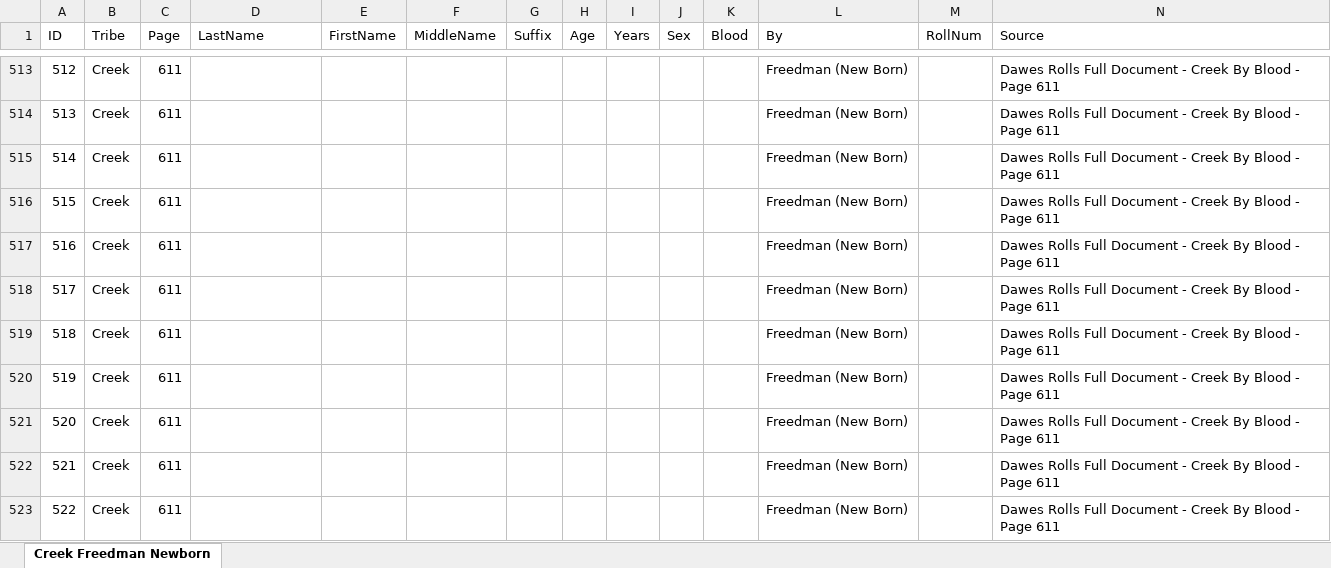
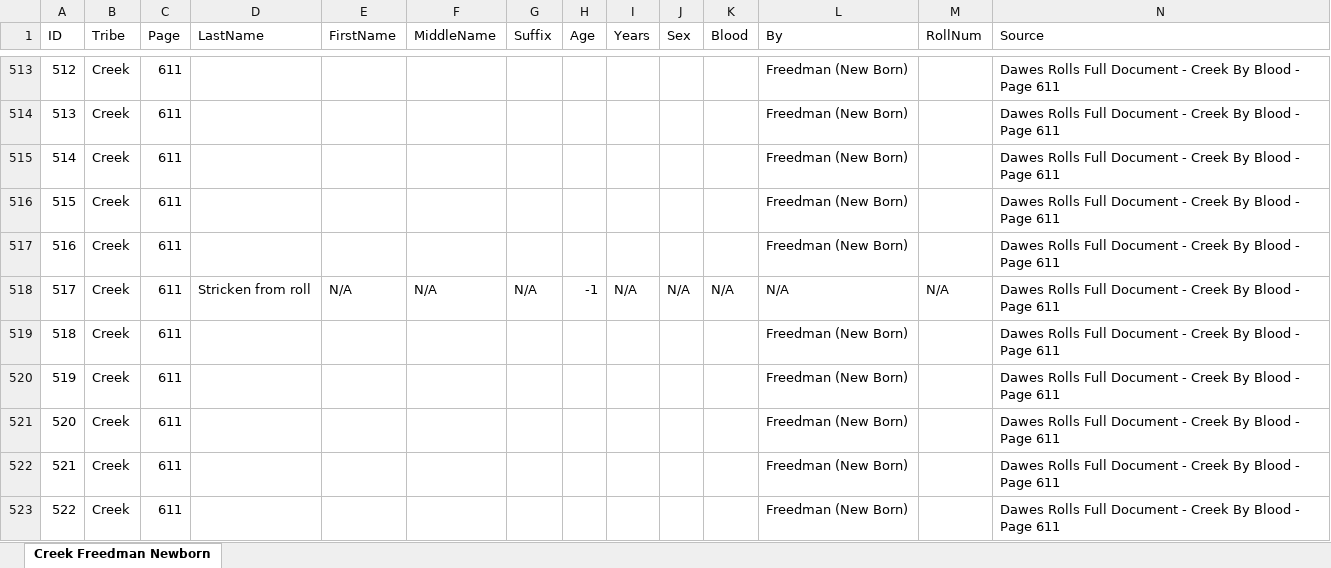
Before and after one commit to DeeRice/MySoftware, an Excel workbook: DawesRollsViewer/Dawes Rolls One Document/Creek/Creek Freedman Newborn.xlsx, sheet Creek Freedman Newborn, drawn as a sheet; only a part is shown, gaps mark what is left out; values as stored, in another font and other column widths than the file's, no borders; the diff names each change by its address in the sheet, - before the commit and + after, or states it on an @@ line.

```diff
--- a/DawesRollsViewer/Dawes Rolls One Document/Creek/Creek Freedman Newborn.xlsx (sheet Creek Freedman Newborn)
+++ b/DawesRollsViewer/Dawes Rolls One Document/Creek/Creek Freedman Newborn.xlsx (sheet Creek Freedman Newborn)
-D518 (LastName): (empty)
+D518 (LastName): Stricken from roll
-E518 (FirstName): (empty)
+E518 (FirstName): N/A
-F518 (MiddleName): (empty)
+F518 (MiddleName): N/A
-G518 (Suffix): (empty)
+G518 (Suffix): N/A
-H518 (Age): (empty)
+H518 (Age): -1
-I518 (Years): (empty)
+I518 (Years): N/A
-J518 (Sex): (empty)
+J518 (Sex): N/A
-K518 (Blood): (empty)
+K518 (Blood): N/A
-L518 (By): Freedman (New Born)
+L518 (By): N/A
-M518 (RollNum): (empty)
+M518 (RollNum): N/A
```
Also changed, not shown: DawesRollsViewer/Dawes Rolls One Document/Creek/Creek Freedman Minor.xlsx, DawesRollsViewer/Dawes Rolls One Document/Seminole/Seminole By Blood.xlsx, 1 other file.
